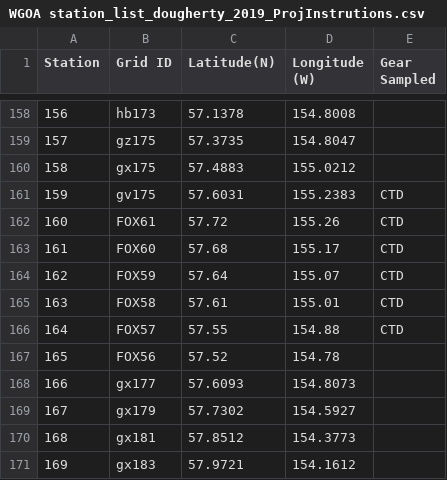
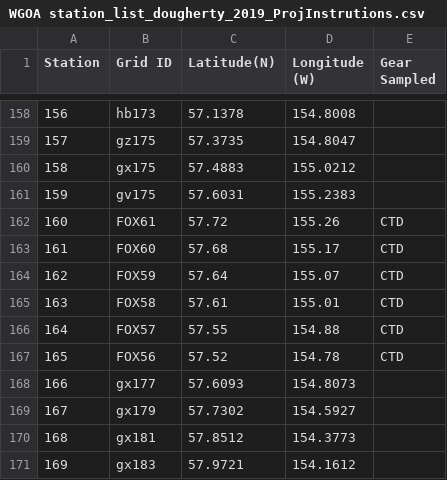
Before and after one commit to jesseflamb/Survey_Station_Selection, a CSV file: Data/WGOA station_list_dougherty_2019_ProjInstrutions.csv, drawn as a sheet; only a part is shown, gaps mark what is left out.

Commit message:
WGOA Survey Station Work
Cleaned up file, assigned 3 CTD lines as stated by Emily Lemagine email on 4/26/23.  Deleted all random CTDs not on three transects.  Started table at line 180 to determine stations by priority: A (highest), B (moderate), C (low).  Now need to come up with vectors for A, B, and C.

```diff
--- a/Data/WGOA station_list_dougherty_2019_ProjInstrutions.csv
+++ b/Data/WGOA station_list_dougherty_2019_ProjInstrutions.csv
@@ -160,3 +160,3 @@ Station,Grid ID,Latitude(N), Longitude (W),Gear Sampled
 158,gx175,57.4883,155.0212,
-159,gv175,57.6031,155.2383,CTD
+159,gv175,57.6031,155.2383,
 160,FOX61,57.72,155.26,CTD
@@ -166,3 +166,3 @@ Station,Grid ID,Latitude(N), Longitude (W),Gear Sampled
 164,FOX57,57.55,154.88,CTD
-165,FOX56,57.52,154.78,
+165,FOX56,57.52,154.78,CTD
 166,gx177,57.6093,154.8073,
```
Also changed, not shown: 8 other files.
